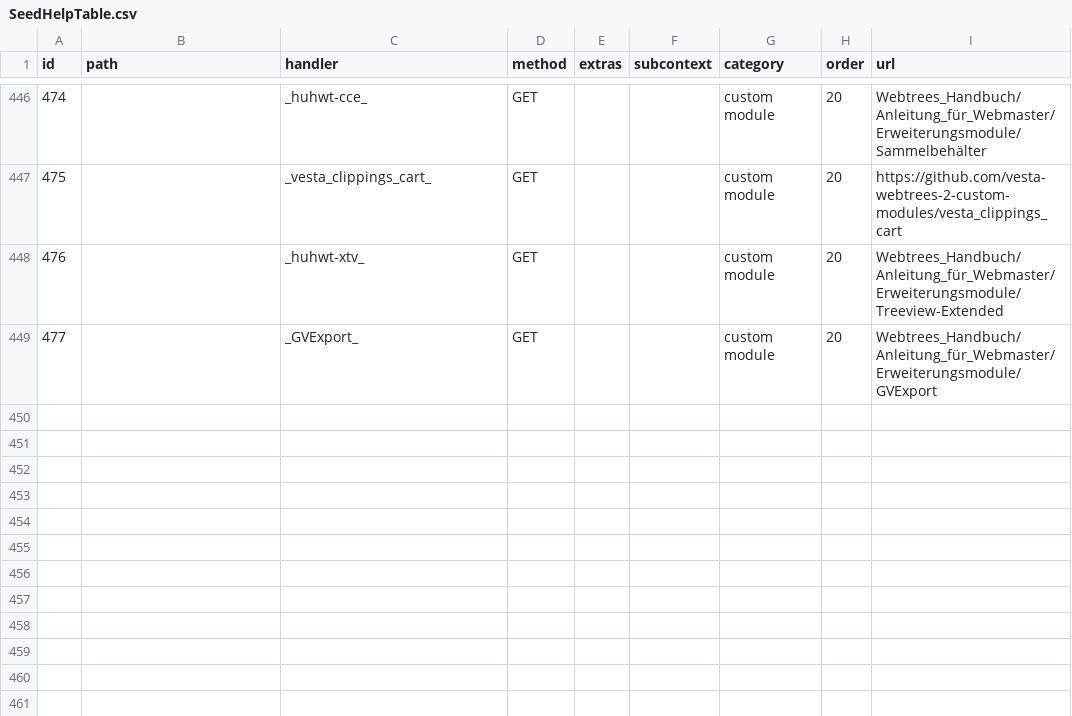
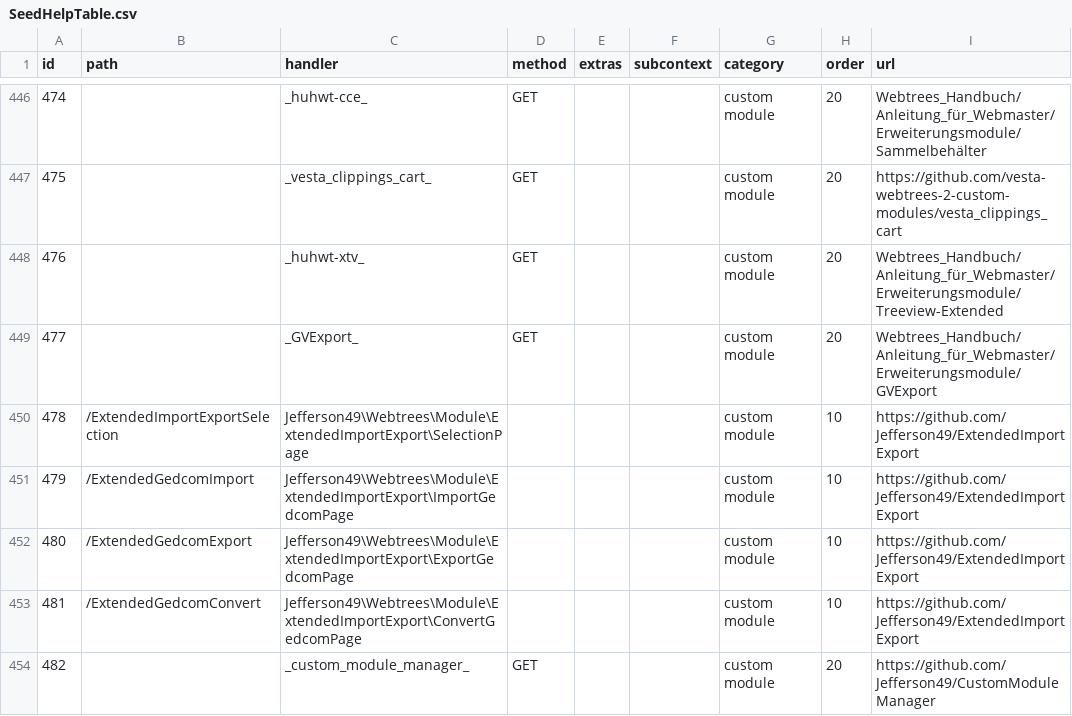
Before and after one commit to bschwede/linkenhancer, a CSV file: Schema/SeedHelpTable.csv, drawn as a sheet; only a part is shown, gaps mark what is left out; the diff covers the shown part only.

Commit message:
wthb - added and updated rules for custom modules

```diff
--- a/Schema/SeedHelpTable.csv
+++ b/Schema/SeedHelpTable.csv
@@ -449 +449,6 @@ id;path;handler;method;extras;subcontext;category;order;url
 477;;_GVExport_;GET;;;custom module;20;Webtrees_Handbuch/Anleitung_für_Webmaster/Erweiterungsmodule/GVExport
+478;/ExtendedImportExportSelection;Jefferson49\Webtrees\Module\ExtendedImportExport\SelectionPage;;;;custom module;10;https://github.com/Jefferson49/ExtendedImportExport
+479;/ExtendedGedcomImport;Jefferson49\Webtrees\Module\ExtendedImportExport\ImportGedcomPage;;;;custom module;10;https://github.com/Jefferson49/ExtendedImportExport
+480;/ExtendedGedcomExport;Jefferson49\Webtrees\Module\ExtendedImportExport\ExportGedcomPage;;;;custom module;10;https://github.com/Jefferson49/ExtendedImportExport
+481;/ExtendedGedcomConvert;Jefferson49\Webtrees\Module\ExtendedImportExport\ConvertGedcomPage;;;;custom module;10;https://github.com/Jefferson49/ExtendedImportExport
+482;;_custom_module_manager_;GET;;;custom module;20;https://github.com/Jefferson49/CustomModuleManager
```
Also changed, not shown: 4 added rows and 9 edited cells elsewhere in this file.
